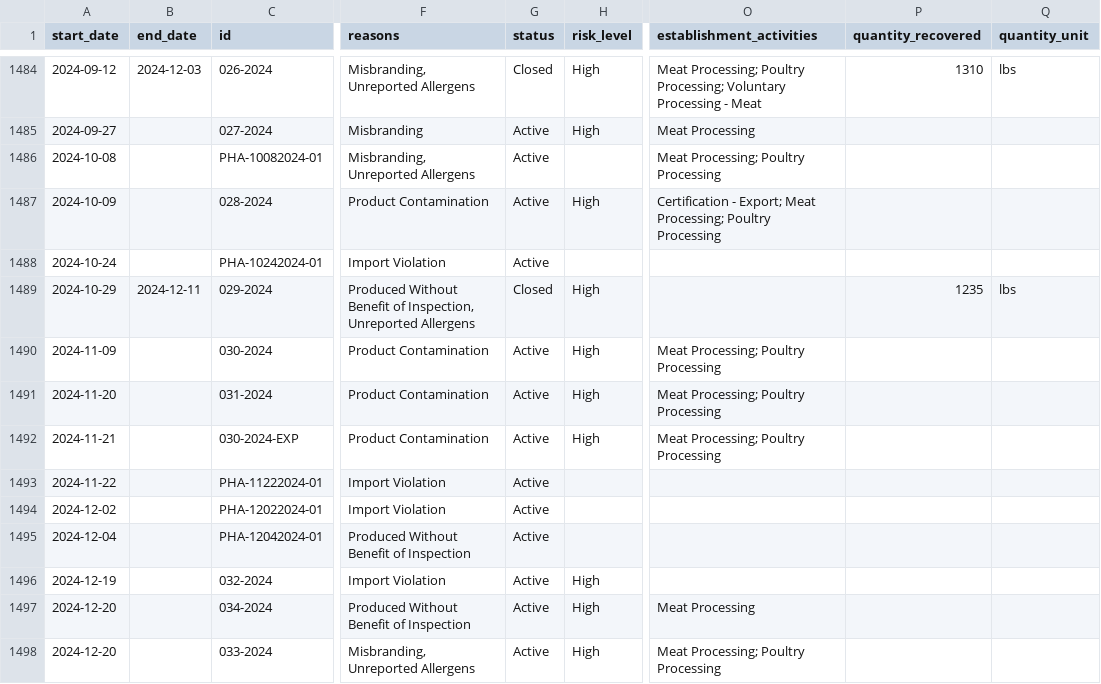
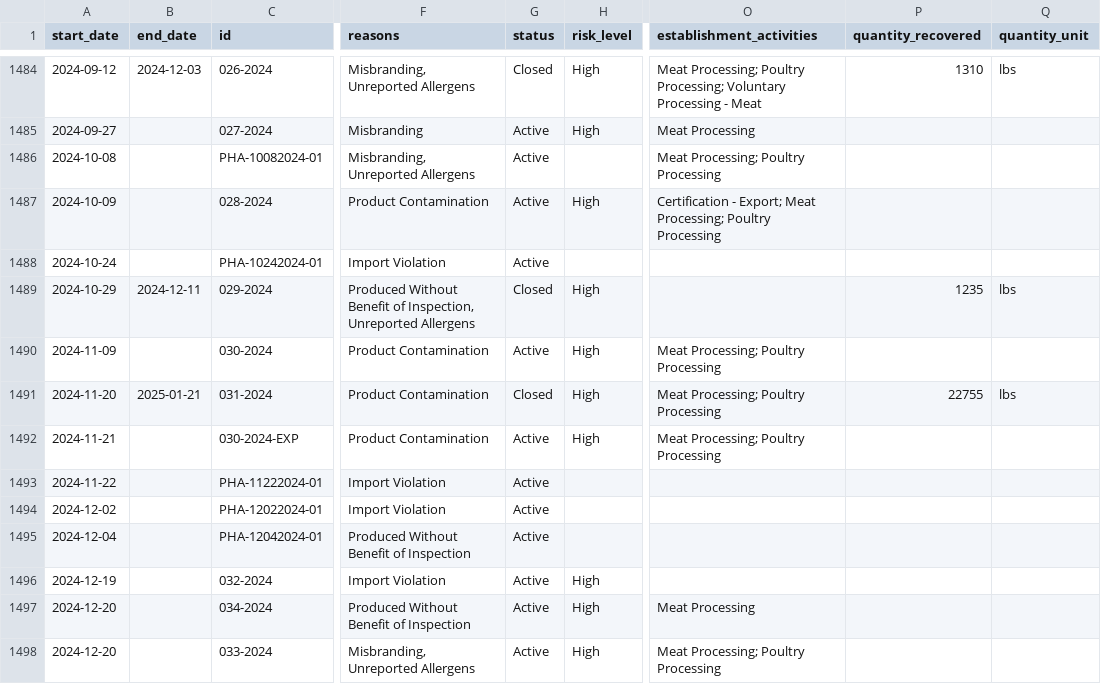
Before and after one commit to harrisj/food-recalls-actions, a CSV file: usda/recalls.csv, drawn as a sheet; only a part is shown, gaps mark what is left out; the diff names each change by its address in the sheet, - before the commit and + after, or states it on an @@ line.

```diff
--- a/usda/recalls.csv
+++ b/usda/recalls.csv
-B1491 (end_date): (empty)
+B1491 (end_date): 2025-01-21
-G1491 (status): Active
+G1491 (status): Closed
-P1491 (quantity_recovered): (empty)
+P1491 (quantity_recovered): 22755
-Q1491 (quantity_unit): (empty)
+Q1491 (quantity_unit): lbs
```
Also changed, not shown: 4 other files.
